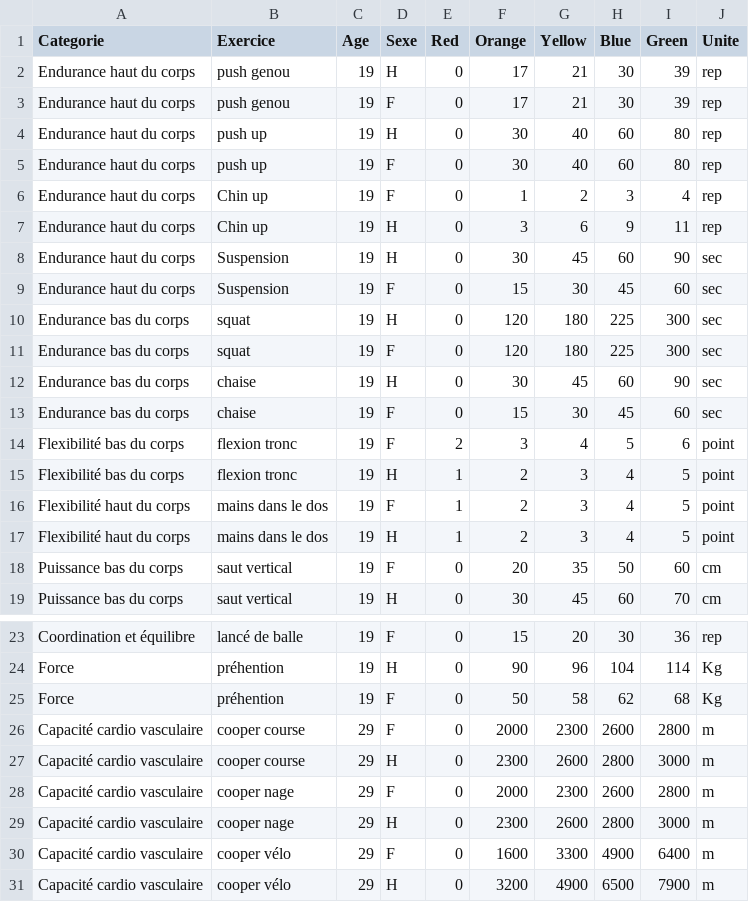
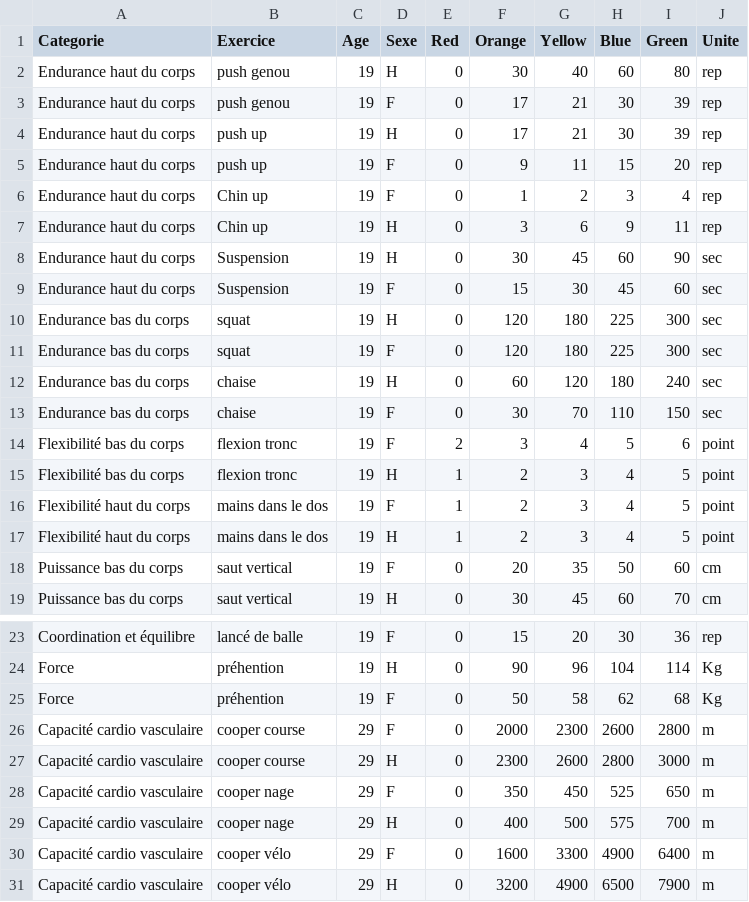
Before and after one commit to SamyT-code/check-my-workouts, a CSV file: indices.csv, drawn as a sheet; only a part is shown, gaps mark what is left out.

Commit message:
Update indices.csv

```diff
--- a/indices.csv
+++ b/indices.csv
@@ -1,6 +1,6 @@
 Categorie,Exercice,Age,Sexe,Red,Orange,Yellow,Blue,Green,Unite
-Endurance haut du corps,push genou,19,H,0,17,21,30,39,rep
+Endurance haut du corps,push genou,19,H,0,30,40,60,80,rep
 Endurance haut du corps,push genou,19,F,0,17,21,30,39,rep
-Endurance haut du corps,push up,19,H,0,30,40,60,80,rep
-Endurance haut du corps,push up,19,F,0,30,40,60,80,rep
+Endurance haut du corps,push up,19,H,0,17,21,30,39,rep
+Endurance haut du corps,push up,19,F,0,9,11,15,20,rep
 Endurance haut du corps,Chin up,19,F,0,1,2,3,4,rep
@@ -11,4 +11,4 @@ Endurance bas du corps,squat,19,H,0,120,180,225,300,sec
 Endurance bas du corps,squat,19,F,0,120,180,225,300,sec
-Endurance bas du corps,chaise,19,H,0,30,45,60,90,sec
-Endurance bas du corps,chaise,19,F,0,15,30,45,60,sec
+Endurance bas du corps,chaise,19,H,0,60,120,180,240,sec
+Endurance bas du corps,chaise,19,F,0,30,70,110,150,sec
 Flexibilité bas du corps,flexion tronc,19,F,2,3,4,5,6,point
@@ -27,4 +27,4 @@ Capacité cardio vasculaire,cooper course,29,F,0,2000,2300,2600,2800,m
 Capacité cardio vasculaire,cooper course,29,H,0,2300,2600,2800,3000,m
-Capacité cardio vasculaire,cooper nage,29,F,0,2000,2300,2600,2800,m
-Capacité cardio vasculaire,cooper nage,29,H,0,2300,2600,2800,3000,m
+Capacité cardio vasculaire,cooper nage,29,F,0,350,450,525,650,m
+Capacité cardio vasculaire,cooper nage,29,H,0,400,500,575,700,m
 Capacité cardio vasculaire,cooper vélo,29,F,0,1600,3300,4900,6400,m
```
